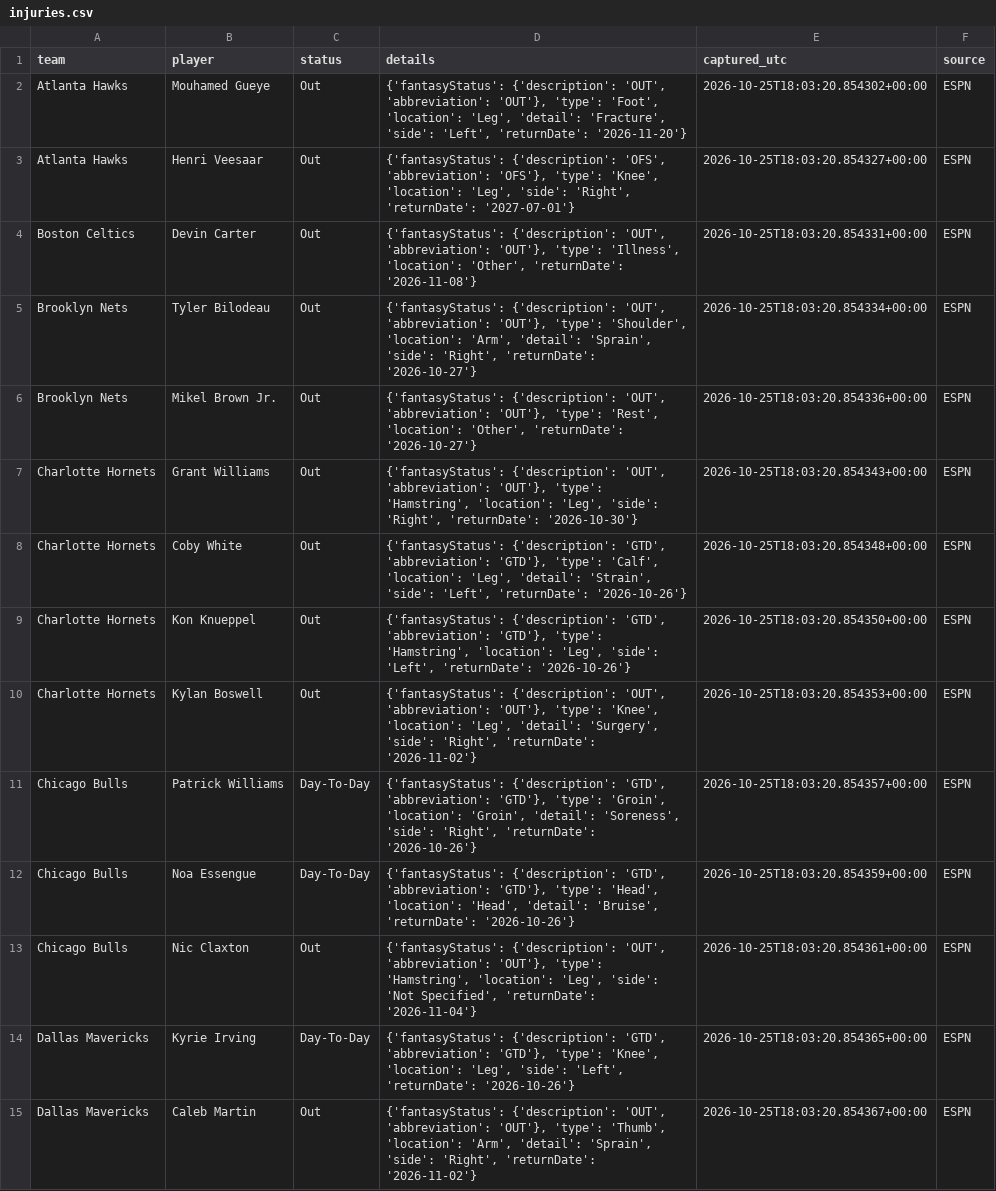
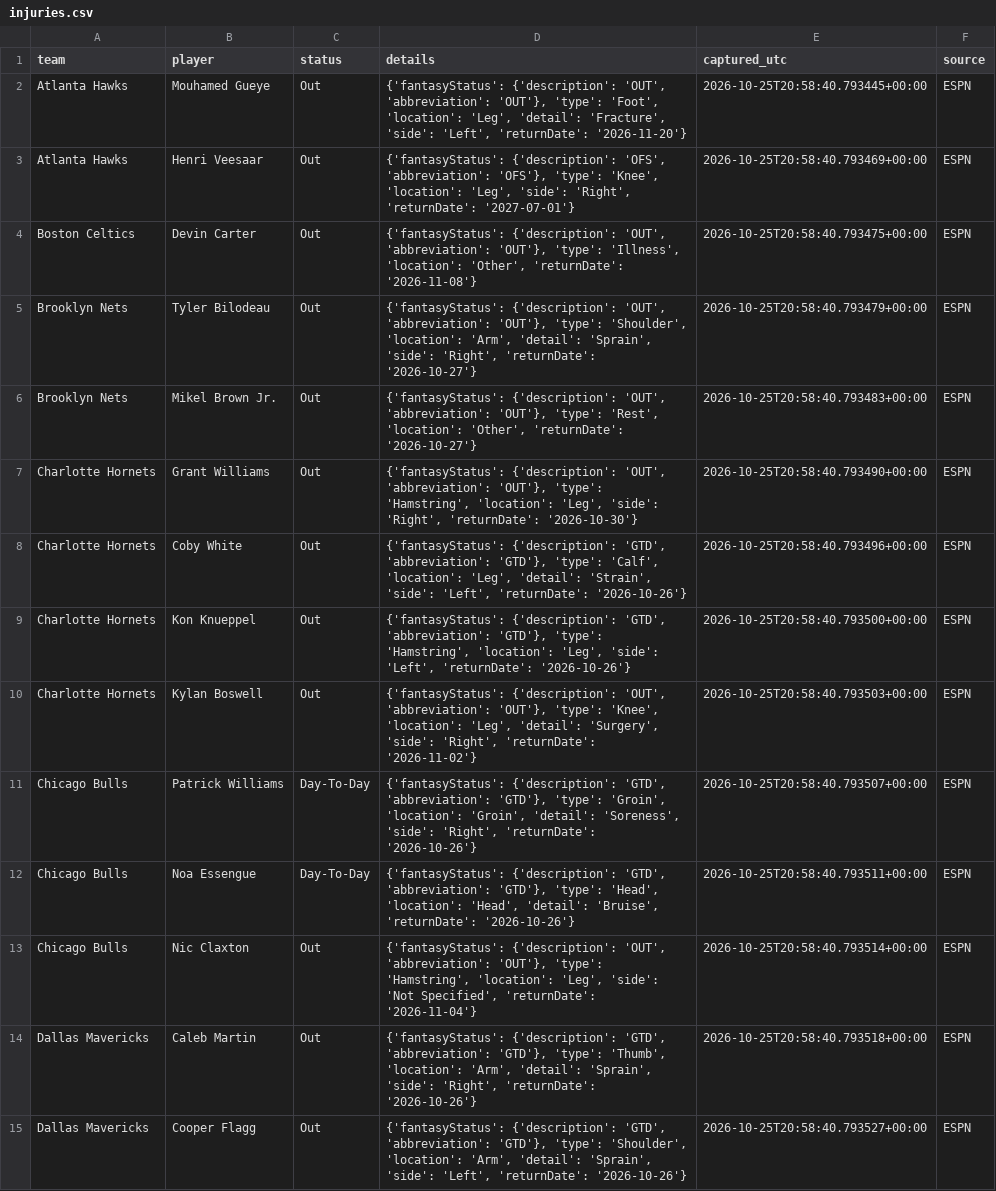
Before and after one commit to conny92-coder/Nba-edge, a CSV file: data/injuries.csv, drawn as a sheet; only a part is shown; removed rows and columns are numbered as before the commit, all else as after; the diff covers the shown part only; the diff names each change by its address in the sheet, - before the commit and + after, or states it on an @@ line.

```diff
--- a/data/injuries.csv
+++ b/data/injuries.csv
-E2 (captured_utc): 2026-10-25T18:03:20.854302+00:00
+E2 (captured_utc): 2026-10-25T20:58:40.793445+00:00
-E3 (captured_utc): 2026-10-25T18:03:20.854327+00:00
+E3 (captured_utc): 2026-10-25T20:58:40.793469+00:00
-E4 (captured_utc): 2026-10-25T18:03:20.854331+00:00
+E4 (captured_utc): 2026-10-25T20:58:40.793475+00:00
-E5 (captured_utc): 2026-10-25T18:03:20.854334+00:00
+E5 (captured_utc): 2026-10-25T20:58:40.793479+00:00
-E6 (captured_utc): 2026-10-25T18:03:20.854336+00:00
+E6 (captured_utc): 2026-10-25T20:58:40.793483+00:00
-E7 (captured_utc): 2026-10-25T18:03:20.854343+00:00
+E7 (captured_utc): 2026-10-25T20:58:40.793490+00:00
-E8 (captured_utc): 2026-10-25T18:03:20.854348+00:00
+E8 (captured_utc): 2026-10-25T20:58:40.793496+00:00
-E9 (captured_utc): 2026-10-25T18:03:20.854350+00:00
+E9 (captured_utc): 2026-10-25T20:58:40.793500+00:00
-E10 (captured_utc): 2026-10-25T18:03:20.854353+00:00
+E10 (captured_utc): 2026-10-25T20:58:40.793503+00:00
-E11 (captured_utc): 2026-10-25T18:03:20.854357+00:00
+E11 (captured_utc): 2026-10-25T20:58:40.793507+00:00
-E12 (captured_utc): 2026-10-25T18:03:20.854359+00:00
+E12 (captured_utc): 2026-10-25T20:58:40.793511+00:00
-E13 (captured_utc): 2026-10-25T18:03:20.854361+00:00
+E13 (captured_utc): 2026-10-25T20:58:40.793514+00:00
-row 14: Dallas Mavericks | Kyrie Irving | Day-To-Day | {'fantasyStatus': {'description': 'GTD', 'abbreviation': 'GTD'}, 'type': 'Knee', 'location': 'Leg', 'side': 'Left', 'returnDate': '2026-10-26'} | 2026-10-25T18:03:20.854365+00:00 | ESPN
-D14 (details): {'fantasyStatus': {'description': 'OUT', 'abbreviation': 'OUT'}, 'type': 'Thumb', 'location': 'Arm', 'detail': 'Sprain', 'side': 'Right', 'returnDate': '2026-11-02'}
+D14 (details): {'fantasyStatus': {'description': 'GTD', 'abbreviation': 'GTD'}, 'type': 'Thumb', 'location': 'Arm', 'detail': 'Sprain', 'side': 'Right', 'returnDate': '2026-10-26'}
-E14 (captured_utc): 2026-10-25T18:03:20.854367+00:00
+E14 (captured_utc): 2026-10-25T20:58:40.793518+00:00
+row 15: Dallas Mavericks | Cooper Flagg | Out | {'fantasyStatus': {'description': 'GTD', 'abbreviation': 'GTD'}, 'type': 'Shoulder', 'location': 'Arm', 'detail': 'Sprain', 'side': 'Left', 'returnDate': '2026-10-26'} | 2026-10-25T20:58:40.793527+00:00 | ESPN
```
Also changed, not shown: 2 added rows, 1 removed row and 67 edited cells elsewhere in this file, 1 other file.
